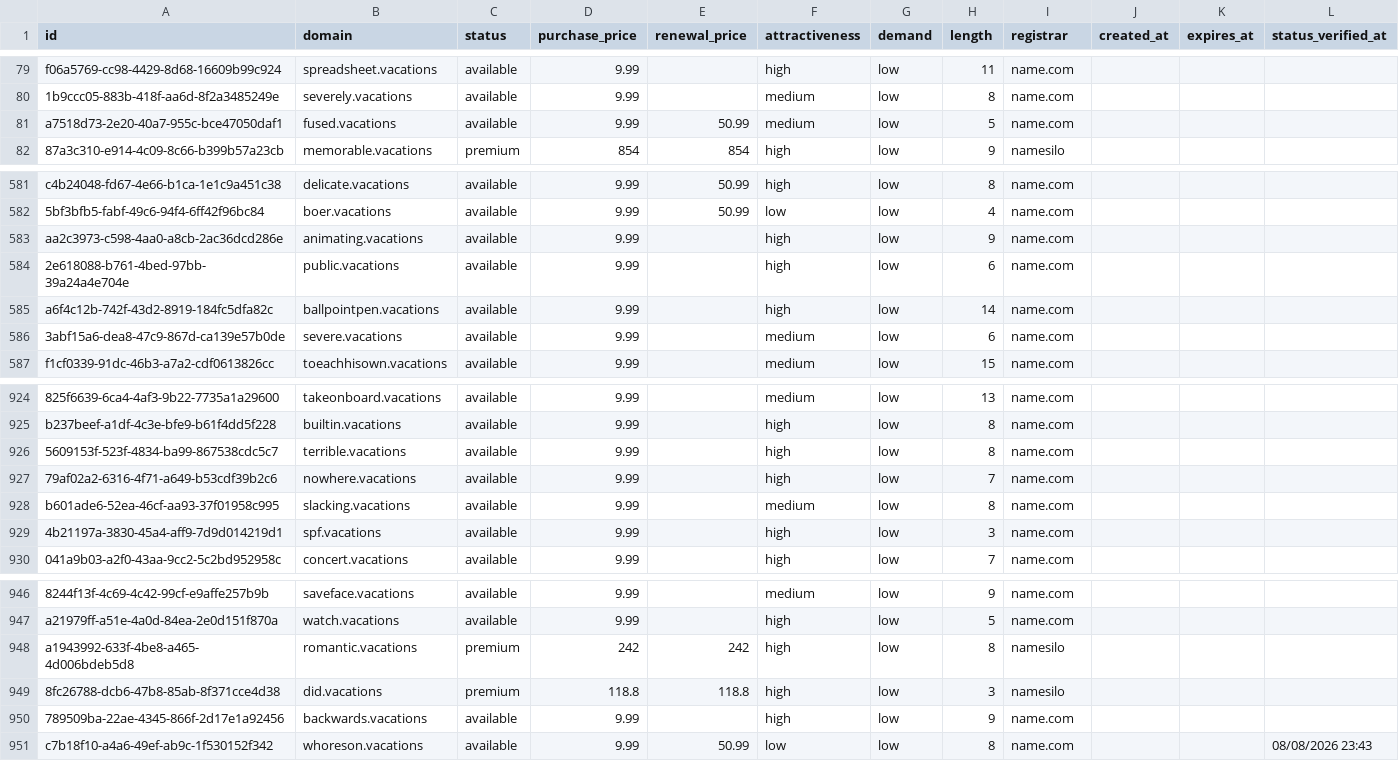
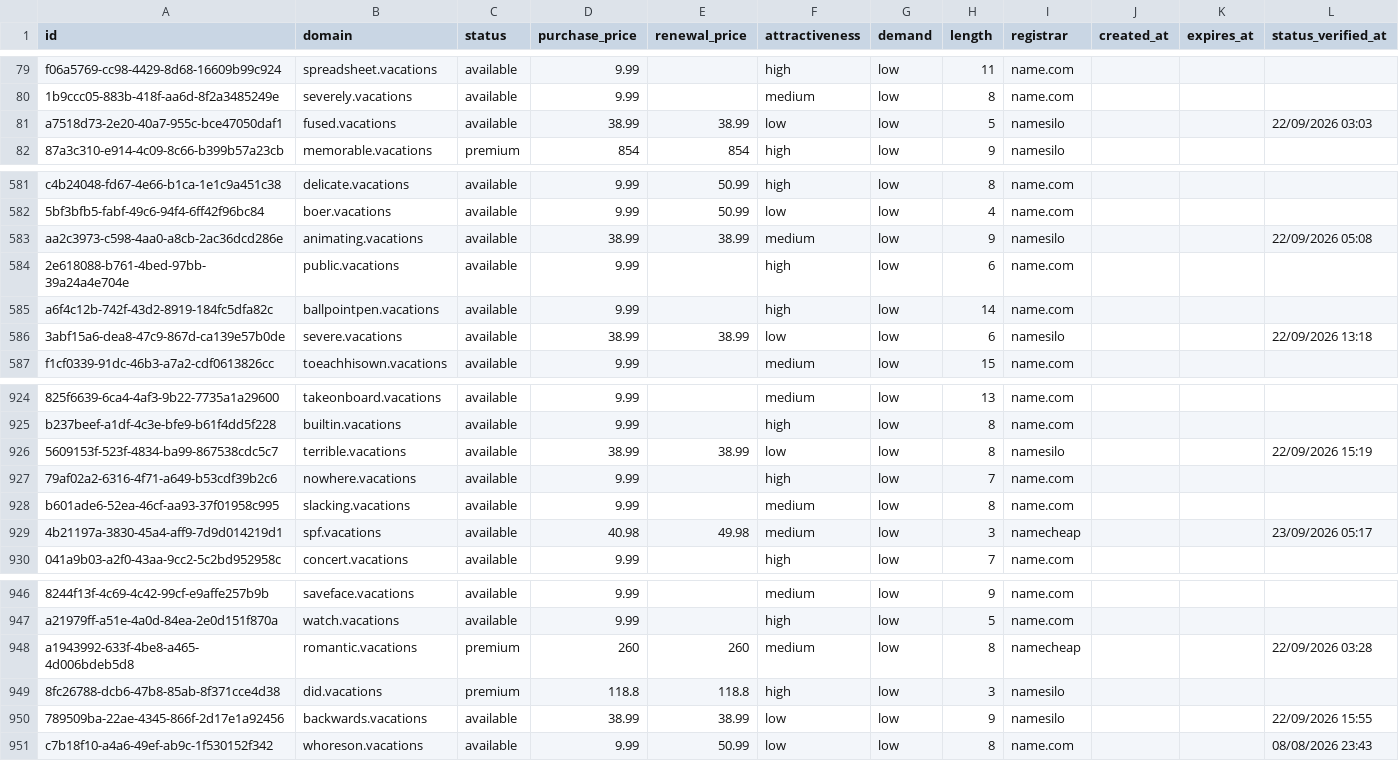
Before and after one commit to UniqueDomains/vacations-oneword-domains, a CSV file: vacations.csv, drawn as a sheet; only a part is shown, gaps mark what is left out; the diff covers the shown part only; the diff names each change by its address in the sheet, - before the commit and + after, or states it on an @@ line.

```diff
--- a/vacations.csv
+++ b/vacations.csv
-D81 (purchase_price): 9.99
+D81 (purchase_price): 38.99
-E81 (renewal_price): 50.99
+E81 (renewal_price): 38.99
-F81 (attractiveness): medium
+F81 (attractiveness): low
-I81 (registrar): name.com
+I81 (registrar): namesilo
-L81 (status_verified_at): (empty)
+L81 (status_verified_at): 22/09/2026 03:03
-D583 (purchase_price): 9.99
+D583 (purchase_price): 38.99
-E583 (renewal_price): (empty)
+E583 (renewal_price): 38.99
-F583 (attractiveness): high
+F583 (attractiveness): medium
-I583 (registrar): name.com
+I583 (registrar): namesilo
-L583 (status_verified_at): (empty)
+L583 (status_verified_at): 22/09/2026 05:08
-D586 (purchase_price): 9.99
+D586 (purchase_price): 38.99
-E586 (renewal_price): (empty)
+E586 (renewal_price): 38.99
-F586 (attractiveness): medium
+F586 (attractiveness): low
-I586 (registrar): name.com
+I586 (registrar): namesilo
-L586 (status_verified_at): (empty)
+L586 (status_verified_at): 22/09/2026 13:18
-D926 (purchase_price): 9.99
+D926 (purchase_price): 38.99
-E926 (renewal_price): (empty)
+E926 (renewal_price): 38.99
-F926 (attractiveness): high
+F926 (attractiveness): low
-I926 (registrar): name.com
+I926 (registrar): namesilo
-L926 (status_verified_at): (empty)
+L926 (status_verified_at): 22/09/2026 15:19
-D929 (purchase_price): 9.99
+D929 (purchase_price): 40.98
-E929 (renewal_price): (empty)
+E929 (renewal_price): 49.98
-F929 (attractiveness): high
+F929 (attractiveness): medium
-I929 (registrar): name.com
+I929 (registrar): namecheap
-L929 (status_verified_at): (empty)
+L929 (status_verified_at): 23/09/2026 05:17
-D948 (purchase_price): 242
+D948 (purchase_price): 260
-E948 (renewal_price): 242
+E948 (renewal_price): 260
-F948 (attractiveness): high
+F948 (attractiveness): medium
-I948 (registrar): namesilo
+I948 (registrar): namecheap
-L948 (status_verified_at): (empty)
+L948 (status_verified_at): 22/09/2026 03:28
-D950 (purchase_price): 9.99
+D950 (purchase_price): 38.99
-E950 (renewal_price): (empty)
+E950 (renewal_price): 38.99
-F950 (attractiveness): high
+F950 (attractiveness): low
-I950 (registrar): name.com
+I950 (registrar): namesilo
-L950 (status_verified_at): (empty)
+L950 (status_verified_at): 22/09/2026 15:55
```
Also changed, not shown: 149 edited cells elsewhere in this file, 4 other files.
